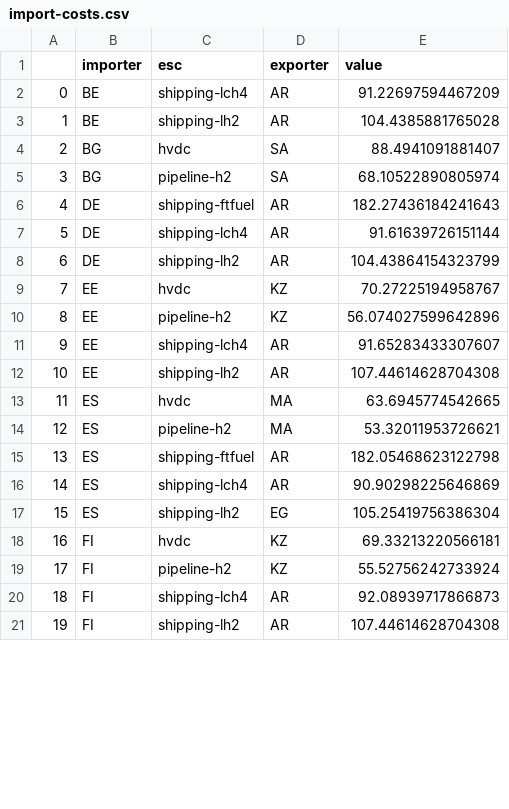
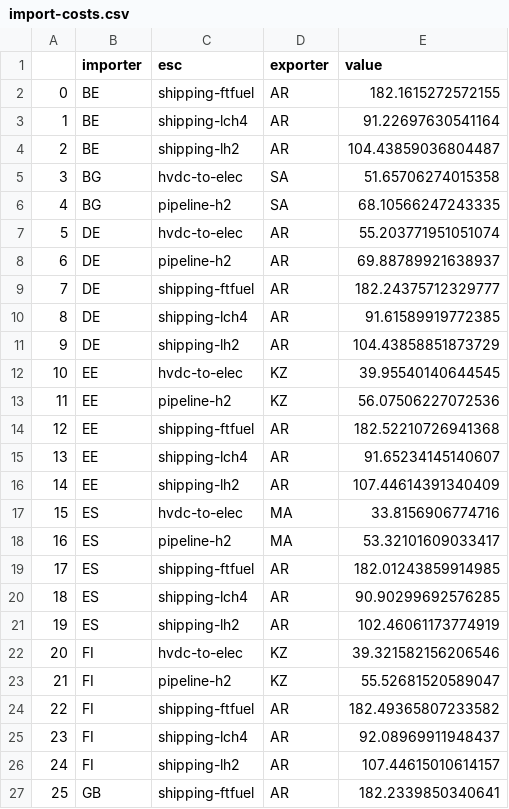
Before and after one commit to PyPSA/pypsa-eur, a CSV file: data/import-costs.csv, drawn as a sheet; only a part is shown; addresses are those after the commit; the diff covers the shown part only; the diff names each change by its address in the sheet, - before the commit and + after, or states it on an @@ line.

Commit message:
update costs and change hvdc naming

```diff
--- a/data/import-costs.csv
+++ b/data/import-costs.csv
+row 2: 0 | BE | shipping-ftfuel | AR | 182.1615272572155
@@ column A renumbered from row 3 down @@
-E3 (value): 91.22697594467209
+E3 (value): 91.22697630541164
-E4 (value): 104.4385881765028
+E4 (value): 104.43859036804487
-C5 (esc): hvdc
+C5 (esc): hvdc-to-elec
-E5 (value): 88.4941091881407
+E5 (value): 51.65706274015358
-E6 (value): 68.10522890805974
+E6 (value): 68.10566247243335
+row 7: 5 | DE | hvdc-to-elec | AR | 55.203771951051074
+row 8: 6 | DE | pipeline-h2 | AR | 69.88789921638937
-E9 (value): 182.27436184241643
+E9 (value): 182.24375712329777
-E10 (value): 91.61639726151144
+E10 (value): 91.61589919772385
-E11 (value): 104.43864154323799
+E11 (value): 104.43858851873729
-C12 (esc): hvdc
+C12 (esc): hvdc-to-elec
-E12 (value): 70.27225194958767
+E12 (value): 39.95540140644545
-E13 (value): 56.074027599642896
+E13 (value): 56.07506227072536
+row 14: 12 | EE | shipping-ftfuel | AR | 182.52210726941368
-E15 (value): 91.65283433307607
+E15 (value): 91.65234145140607
-E16 (value): 107.44614628704308
+E16 (value): 107.44614391340409
-C17 (esc): hvdc
+C17 (esc): hvdc-to-elec
-E17 (value): 63.6945774542665
+E17 (value): 33.8156906774716
-E18 (value): 53.32011953726621
+E18 (value): 53.32101609033417
-E19 (value): 182.05468623122798
+E19 (value): 182.01243859914985
-E20 (value): 90.90298225646869
+E20 (value): 90.90299692576285
-D21 (exporter): EG
+D21 (exporter): AR
-E21 (value): 105.25419756386304
+E21 (value): 102.46061173774919
-C22 (esc): hvdc
+C22 (esc): hvdc-to-elec
-E22 (value): 69.33213220566181
+E22 (value): 39.321582156206546
-E23 (value): 55.52756242733924
+E23 (value): 55.52681520589047
+row 24: 22 | FI | shipping-ftfuel | AR | 182.49365807233582
-E25 (value): 92.08939717866873
+E25 (value): 92.08969911948437
-E26 (value): 107.44614628704308
+E26 (value): 107.44615010614157
+row 27: 25 | GB | shipping-ftfuel | AR | 182.2339850340641
```
Also changed, not shown: 6 added rows and 46 edited cells elsewhere in this file, 1 other file.
